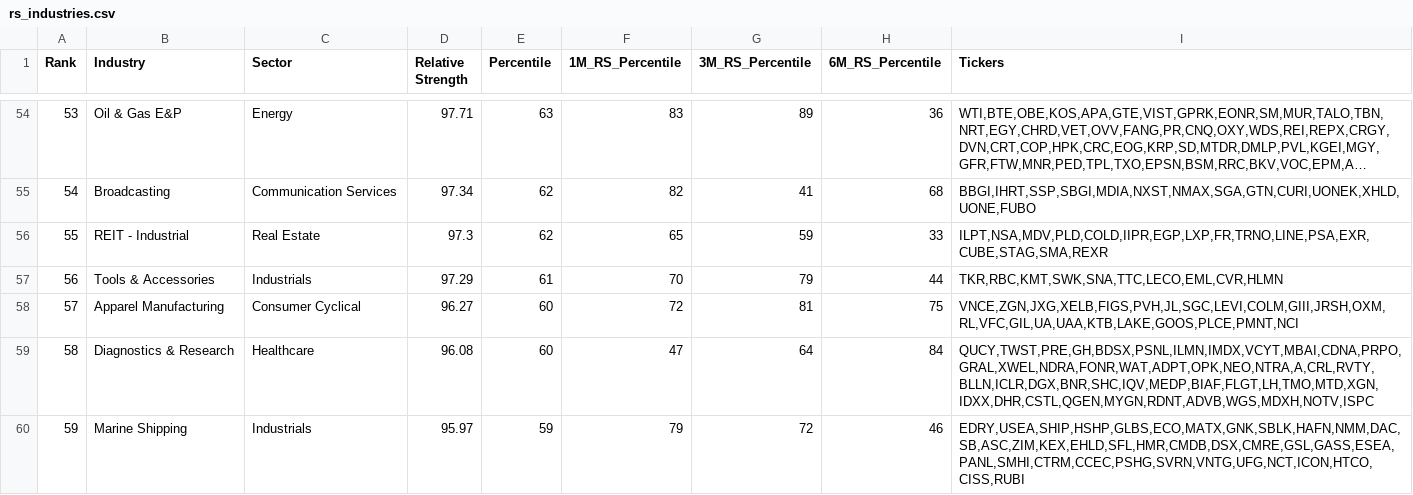
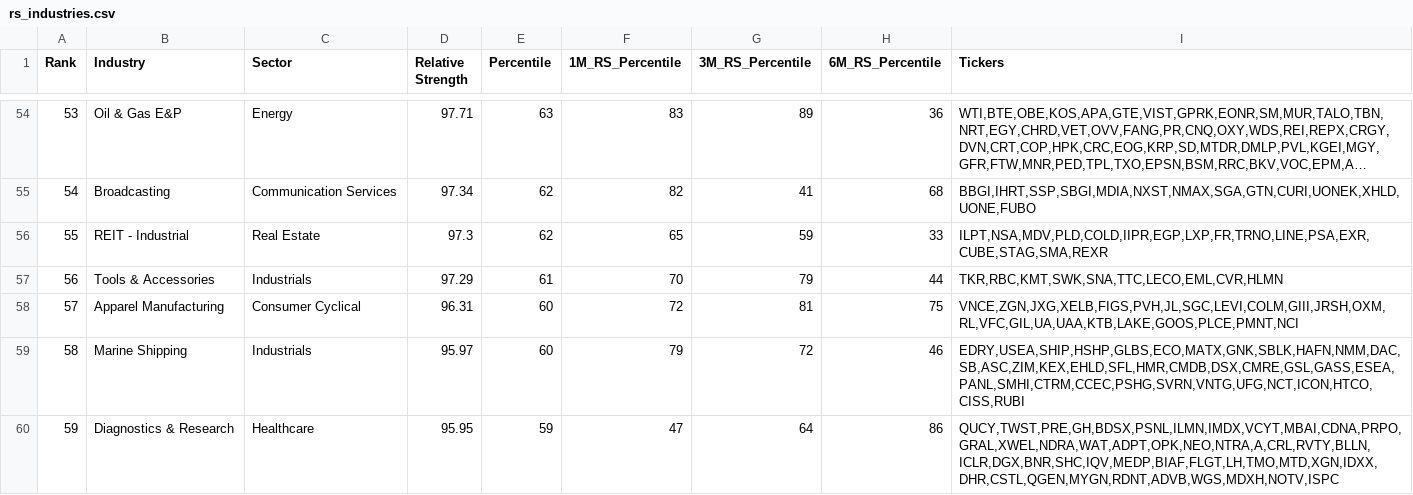
Before and after one commit to mls149/rs-log, a CSV file: output/rs_industries.csv, drawn as a sheet; only a part is shown, gaps mark what is left out; long unchanged cells end in …; the diff covers the shown part only.

```diff
--- a/output/rs_industries.csv
+++ b/output/rs_industries.csv
@@ -57,4 +57,4 @@ Rank,Industry,Sector,Relative Strength,Percentile,1M_RS_Percentile,3M_RS_Percent
 56,Tools & Accessories,Industrials,97.29,61,70,79,44,"TKR,RBC,KMT,SWK,SNA,TTC,LECO,EML,CVR,HLMN"
-57,Apparel Manufacturing,Consumer Cyclical,96.27,60,72,81,75,"VNCE,ZGN,JXG,XELB,FIGS,PVH,JL,SGC,LEVI,COLM,GIII,JRSH,OXM,RL,VFC,GIL,UA,UAA,KTB,LAKE,GOOS,PLCE,PMNT,NCI"
-58,Diagnostics & Research,Healthcare,96.08,60,47,64,84,"QUCY,TWST,PRE,GH,BDSX,PSNL,ILMN,IMDX,VCYT,MBAI,CDNA,PRPO,GRAL,XWEL,NDRA,FONR,WAT,ADPT,OPK,NEO,NTRA,A,CRL,RVTY,BLLN,ICLR,DGX,BNR,SHC,IQV,MEDP,BIAF,FLGT,LH,TMO,MTD,XGN,IDXX,DHR,CSTL,QGEN,MYGN,RDNT,ADVB,WGS,MDXH,NOTV,ISPC"
-59,Marine Shipping,Industrials,95.97,59,79,72,46,"EDRY,USEA,SHIP,HSHP,GLBS,ECO,MATX,GNK,SBLK,HAFN,NMM,DAC,SB,ASC,ZIM,KEX,EHLD,SFL,HMR,CMDB,DSX,CMRE,GSL,GASS,ESEA,PANL,SMHI,CTRM,CCEC,PSHG,SVRN,VNTG,UFG,NCT,ICON,HTCO,CISS,RUBI"
+57,Apparel Manufacturing,Consumer Cyclical,96.31,60,72,81,75,"VNCE,ZGN,JXG,XELB,FIGS,PVH,JL,SGC,LEVI,COLM,GIII,JRSH,OXM,RL,VFC,GIL,UA,UAA,KTB,LAKE,GOOS,PLCE,PMNT,NCI"
+58,Marine Shipping,Industrials,95.97,60,79,72,46,"EDRY,USEA,SHIP,HSHP,GLBS,ECO,MATX,GNK,SBLK,HAFN,NMM,DAC,SB,ASC,ZIM,KEX,EHLD,SFL,HMR,CMDB,DSX,CMRE,GSL,GASS,ESEA,PANL,SMHI,CTRM,CCEC,PSHG,SVRN,VNTG,UFG,NCT,ICON,HTCO,CISS,RUBI"
+59,Diagnostics & Research,Healthcare,95.95,59,47,64,86,"QUCY,TWST,PRE,GH,BDSX,PSNL,ILMN,IMDX,VCYT,MBAI,CDNA,PRPO,GRAL,XWEL,NDRA,WAT,ADPT,OPK,NEO,NTRA,A,CRL,RVTY,BLLN,ICLR,DGX,BNR,SHC,IQV,MEDP,BIAF,FLGT,LH,TMO,MTD,XGN,IDXX,DHR,CSTL,QGEN,MYGN,RDNT,ADVB,WGS,MDXH,NOTV,ISPC"
```
Also changed, not shown: 53 edited cells elsewhere in this file, output/RSRATING.csv, output/rs_stocks.csv, 2 other files.
